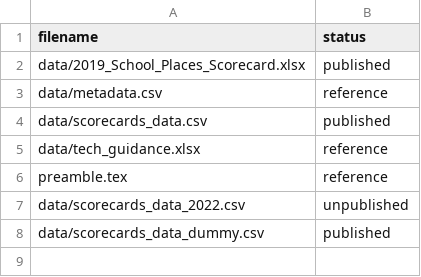
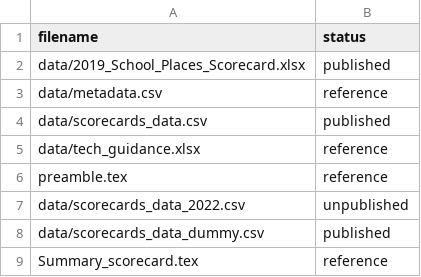
Before and after one commit to dfe-analytical-services/la-school-places-scorecards, a CSV file: datafiles_log.csv, drawn as a sheet; the diff names each change by its address in the sheet, - before the commit and + after, or states it on an @@ line.

```diff
--- a/datafiles_log.csv
+++ b/datafiles_log.csv
+row 9: Summary_scorecard.tex | reference
```
Also changed, not shown: 2 other files.
